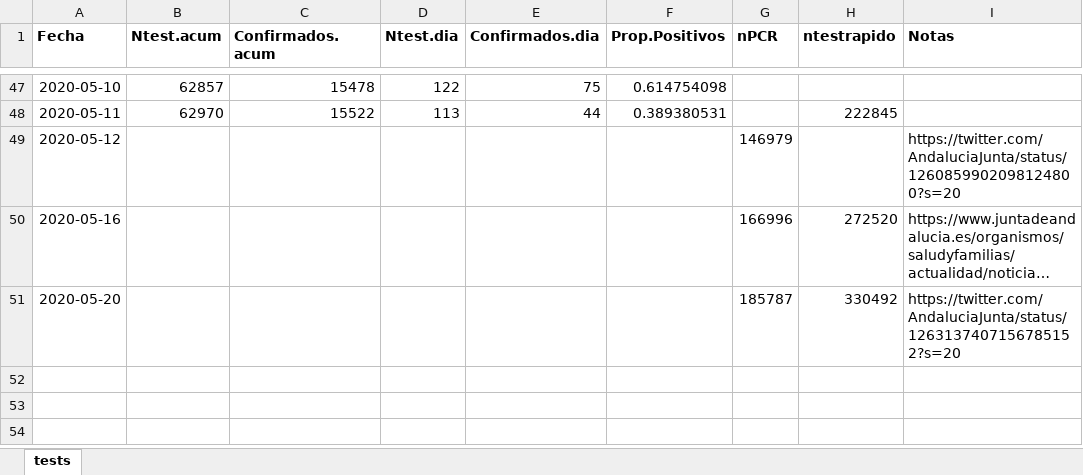
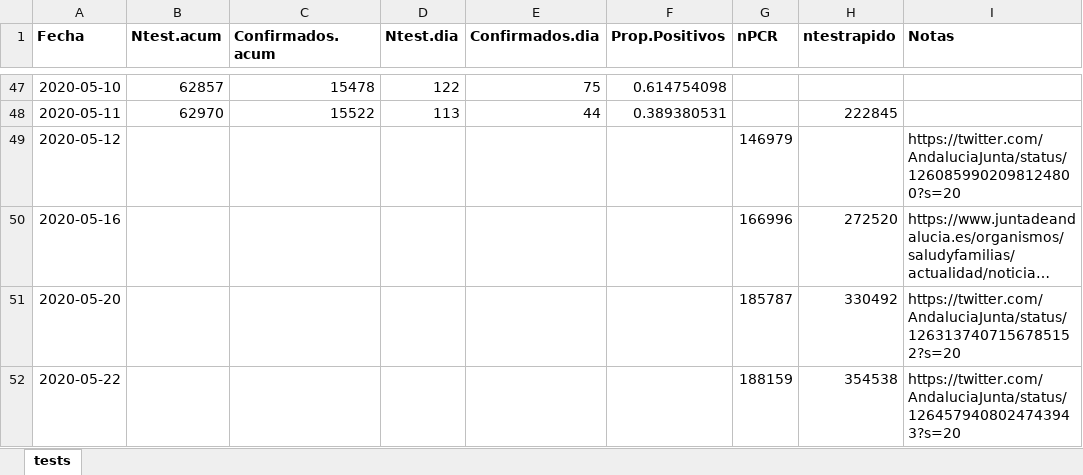
Before and after one commit to Pakillo/COVID19-Andalucia, an Excel workbook: datos/test_Andalucia.xlsx, sheet tests, drawn as a sheet; only a part is shown, gaps mark what is left out; long unchanged cells end in …; values as stored, in another font and other column widths than the file's, no borders; the diff names each change by its address in the sheet, - before the commit and + after, or states it on an @@ line.

```diff
--- a/datos/test_Andalucia.xlsx (sheet tests)
+++ b/datos/test_Andalucia.xlsx (sheet tests)
+row 52: 2020-05-22 |  |  |  |  |  | 188159 | 354538 | https://twitter.com/AndaluciaJunta/status/1264579408024743943?s=20
```
Also changed, not shown: datos/camas_ocupadas.xlsx, 31 other files.
